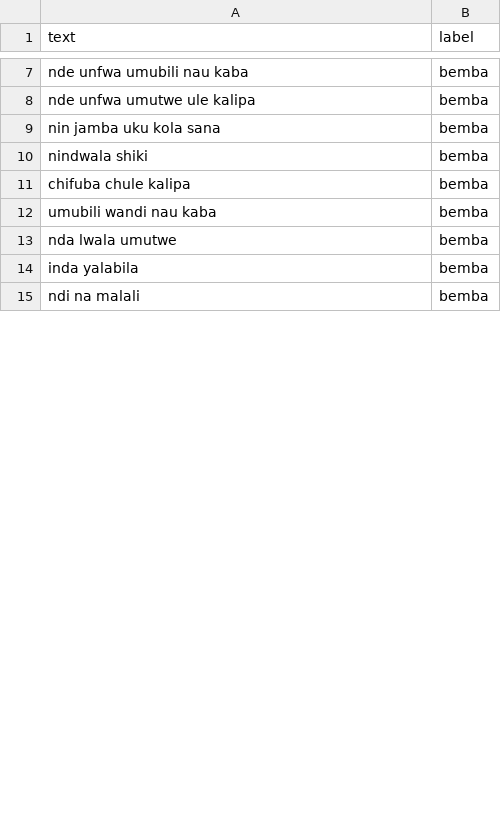
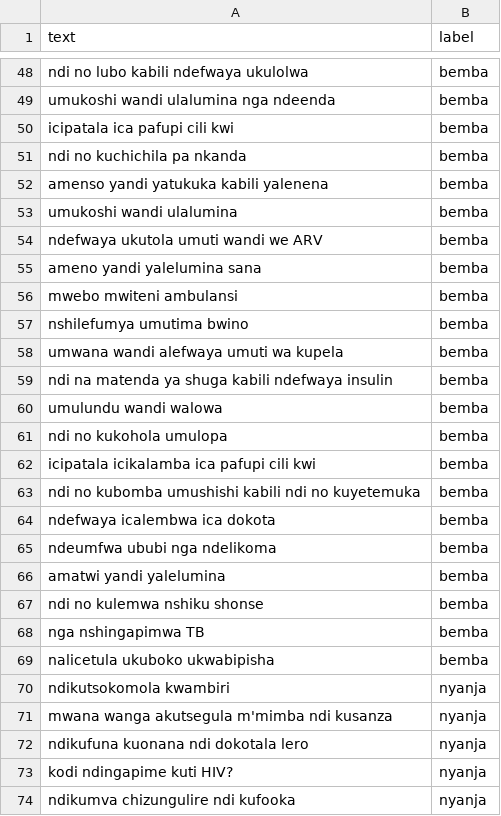
Before and after one commit to ursalasyanyaka-dot/BANTU-health, a CSV file: data/sentences.csv, drawn as a sheet; only a part is shown, gaps mark what is left out; the diff covers the shown part only.

```diff
--- a/data/sentences.csv
+++ b/data/sentences.csv
@@ -7,9 +48,27 @@ text,label
-"nde unfwa umubili nau kaba",bemba
-"nde unfwa umutwe ule kalipa",bemba
-"nin jamba uku kola sana",bemba
-"nindwala shiki",bemba
-"chifuba chule kalipa",bemba
-"umubili wandi nau kaba",bemba
-"nda lwala umutwe",bemba
-"inda yalabila",bemba
-"ndi na malali",bemba
+"ndi no lubo kabili ndefwaya ukulolwa",bemba
+"umukoshi wandi ulalumina nga ndeenda",bemba
+"icipatala ica pafupi cili kwi",bemba
+"ndi no kuchichila pa nkanda",bemba
+"amenso yandi yatukuka kabili yalenena",bemba
+"umukoshi wandi ulalumina",bemba
+"ndefwaya ukutola umuti wandi we ARV",bemba
+"ameno yandi yalelumina sana",bemba
+"mwebo mwiteni ambulansi",bemba
+"nshilefumya umutima bwino",bemba
+"umwana wandi alefwaya umuti wa kupela",bemba
+"ndi na matenda ya shuga kabili ndefwaya insulin",bemba
+"umulundu wandi walowa",bemba
+"ndi no kukohola umulopa",bemba
+"icipatala icikalamba ica pafupi cili kwi",bemba
+"ndi no kubomba umushishi kabili ndi no kuyetemuka",bemba
+"ndefwaya icalembwa ica dokota",bemba
+"ndeumfwa ububi nga ndelikoma",bemba
+"amatwi yandi yalelumina",bemba
+"ndi no kulemwa nshiku shonse",bemba
+"nga nshingapimwa TB",bemba
+"nalicetula ukuboko ukwabipisha",bemba
+"ndikutsokomola kwambiri",nyanja
+"mwana wanga akutsegula m'mimba ndi kusanza",nyanja
+"ndikufuna kuonana ndi dokotala lero",nyanja
+"kodi ndingapime kuti HIV?",nyanja
+"ndikumva chizungulire ndi kufooka",nyanja
```
Also changed, not shown: 64 added rows and 11 edited cells elsewhere in this file, 7 other files.
